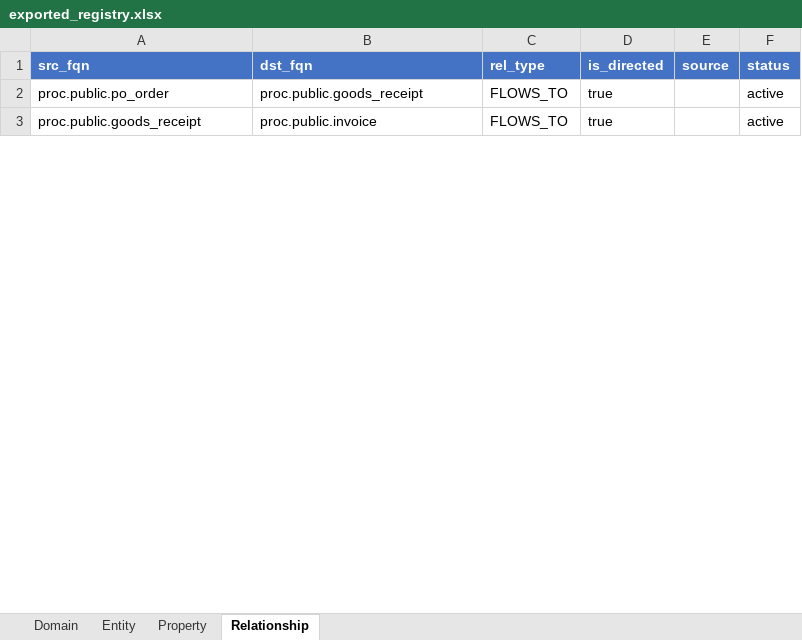
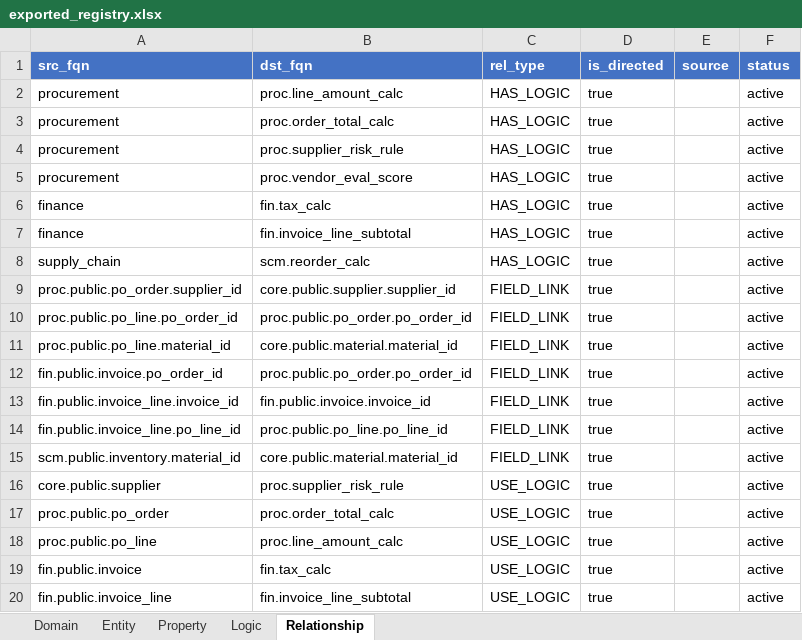
Before and after one commit to britneyzeng/graph-agent, an Excel workbook: registry/exported_registry.xlsx, sheet Relationship, drawn as a sheet; only a part is shown; values as stored, in another font and other column widths than the file's, no borders; addresses are those after the commit; the diff covers the shown part only; the diff names each change by its address in the sheet, - before the commit and + after, or states it on an @@ line.

```diff
--- a/registry/exported_registry.xlsx (sheet Relationship)
+++ b/registry/exported_registry.xlsx (sheet Relationship)
+sheet tab: Logic
+row 2: procurement | proc.line_amount_calc | HAS_LOGIC | true |  | active
+row 3: procurement | proc.order_total_calc | HAS_LOGIC | true |  | active
+row 4: procurement | proc.supplier_risk_rule | HAS_LOGIC | true |  | active
+row 5: procurement | proc.vendor_eval_score | HAS_LOGIC | true |  | active
+row 6: finance | fin.tax_calc | HAS_LOGIC | true |  | active
+row 7: finance | fin.invoice_line_subtotal | HAS_LOGIC | true |  | active
+row 8: supply_chain | scm.reorder_calc | HAS_LOGIC | true |  | active
+row 9: proc.public.po_order.supplier_id | core.public.supplier.supplier_id | FIELD_LINK | true |  | active
+row 10: proc.public.po_line.po_order_id | proc.public.po_order.po_order_id | FIELD_LINK | true |  | active
+row 11: proc.public.po_line.material_id | core.public.material.material_id | FIELD_LINK | true |  | active
+row 12: fin.public.invoice.po_order_id | proc.public.po_order.po_order_id | FIELD_LINK | true |  | active
+row 13: fin.public.invoice_line.invoice_id | fin.public.invoice.invoice_id | FIELD_LINK | true |  | active
+row 14: fin.public.invoice_line.po_line_id | proc.public.po_line.po_line_id | FIELD_LINK | true |  | active
+row 15: scm.public.inventory.material_id | core.public.material.material_id | FIELD_LINK | true |  | active
+row 16: core.public.supplier | proc.supplier_risk_rule | USE_LOGIC | true |  | active
-B17 (dst_fqn): proc.public.goods_receipt
+B17 (dst_fqn): proc.order_total_calc
-C17:C18 (rel_type): FLOWS_TO
+C17:C18 (rel_type): USE_LOGIC
-A18 (src_fqn): proc.public.goods_receipt
+A18 (src_fqn): proc.public.po_line
-B18 (dst_fqn): proc.public.invoice
+B18 (dst_fqn): proc.line_amount_calc
+row 19: fin.public.invoice | fin.tax_calc | USE_LOGIC | true |  | active
+row 20: fin.public.invoice_line | fin.invoice_line_subtotal | USE_LOGIC | true |  | active
```
Also changed, not shown: 38 added rows, 6 removed rows and 32 edited cells elsewhere in this sheet, sheet Property, sheet Entity, sheet Domain, registry/manual_registry.xlsx, 18 other files.
